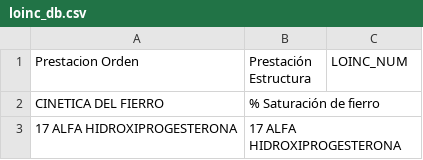
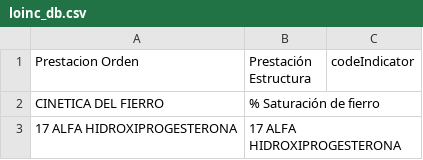
Before and after one commit to CV-Neurognos/file_formatter, a CSV file: loinc_db.csv, drawn as a sheet; only a part is shown.

Commit message:
agregada prestaciones

```diff
--- a/loinc_db.csv
+++ b/loinc_db.csv
@@ -1,2 +1,2 @@
-Prestacion Orden	Prestación Estructura	LOINC_NUM
+Prestacion Orden	Prestación Estructura	codeIndicator
 CINETICA DEL FIERRO	% Saturación de fierro	
```
Also changed, not shown: 2 other files.
